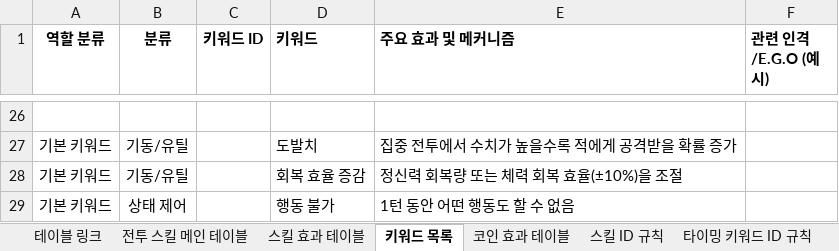
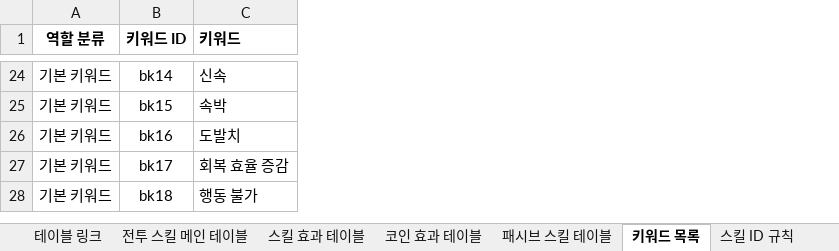
Before and after one commit to yjk0401/unityenginebasic_9th, an Excel workbook: 기획/림버스 컴퍼니/스킬 테이블.xlsx, sheet 키워드 목록, drawn as a sheet; only a part is shown, gaps mark what is left out; values as stored, in another font and other column widths than the file's, no borders; removed rows and columns are numbered as before the commit, all else as after; the diff covers the shown part only; the diff names each change by its address in the sheet, - before the commit and + after, or states it on an @@ line.

```diff
--- a/기획/림버스 컴퍼니/스킬 테이블.xlsx (sheet 키워드 목록)
+++ b/기획/림버스 컴퍼니/스킬 테이블.xlsx (sheet 키워드 목록)
@@ sheet tab order changed: 테이블 링크 | 전투 스킬 메인 테이블 | 스킬 효과 테이블 | 코인 효과 테이블 | 패시브 스킬 테이블 | 키워드 목록 | 스킬 ID 규칙 @@
-column B (분류), rows 27-29: 기동/유틸 | 기동/유틸 | 상태 제어
-column E (주요 효과 및 메커니즘), rows 27-29: 집중 전투에서 수치가 높을수록 적에게 공격받을 확률 증가 | 정신력 회복량 또는 체력 회복 효율(±10%)을 조절 | 1턴 동안 어떤 행동도 할 수 없음
-column F (관련 인격/E.G.O (예시)), empty
-row 24: (empty)
+row 24: 기본 키워드 | bk14 | 신속
+row 25: 기본 키워드 | bk15 | 속박
-B26 (키워드 ID): (empty)
+B26 (키워드 ID): bk16
-B27 (키워드 ID): (empty)
+B27 (키워드 ID): bk17
-B28 (키워드 ID): (empty)
+B28 (키워드 ID): bk18
```
Also changed, not shown: other rows of this sheet, sheet 스킬 효과 테이블, sheet 코인 효과 테이블, sheet 테이블 링크, sheet 스킬 ID 규칙, 2 other files.
